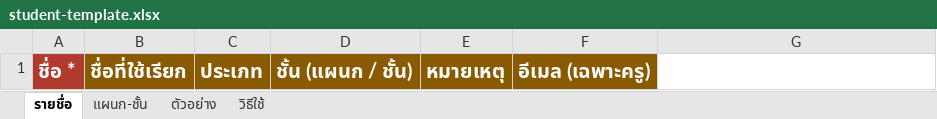
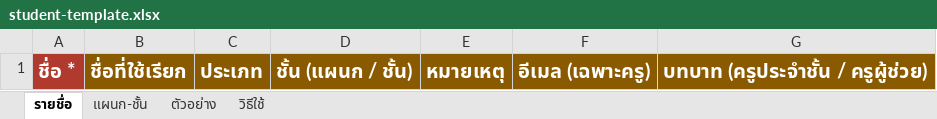
Before and after one commit to wctac2535/wctac, an Excel workbook: student-template.xlsx, sheet รายชื่อ, drawn as a sheet; values as stored, in another font and other column widths than the file's, no borders; the diff names each change by its address in the sheet, - before the commit and + after, or states it on an @@ line.

```diff
--- a/student-template.xlsx (sheet รายชื่อ)
+++ b/student-template.xlsx (sheet รายชื่อ)
-G1: (empty)
+G1: บทบาท (ครูประจำชั้น / ครูผู้ช่วย)
-G1 fill: none
+G1 fill: #8A5A00
```
Also changed, not shown: sheet ตัวอย่าง, sheet วิธีใช้, 10 other files.
